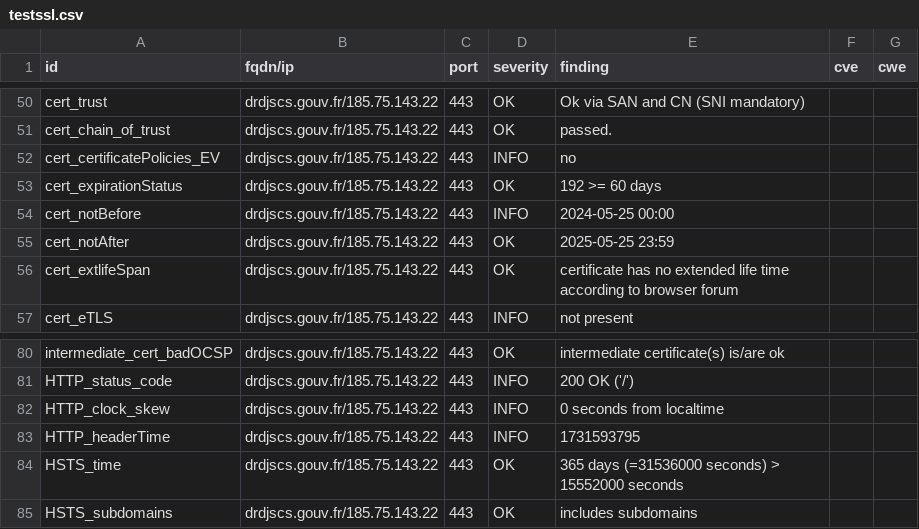
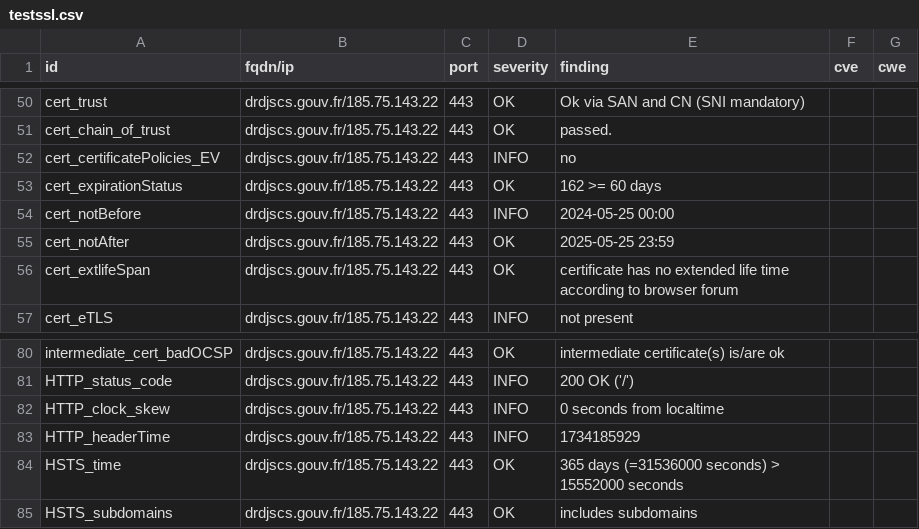
Before and after one commit to GKO-org/dashlordPrd3, a CSV file: results/aHR0cHM6Ly9kcmRqc2NzLmdvdXYuZnI=/testssl.csv, drawn as a sheet; only a part is shown, gaps mark what is left out.

```diff
--- a/results/aHR0cHM6Ly9kcmRqc2NzLmdvdXYuZnI=/testssl.csv
+++ b/results/aHR0cHM6Ly9kcmRqc2NzLmdvdXYuZnI=/testssl.csv
@@ -52,3 +52,3 @@
 "cert_certificatePolicies_EV","drdjscs.gouv.fr/185.75.143.22","443","INFO","no","",""
-"cert_expirationStatus","drdjscs.gouv.fr/185.75.143.22","443","OK","192 >= 60 days","",""
+"cert_expirationStatus","drdjscs.gouv.fr/185.75.143.22","443","OK","162 >= 60 days","",""
 "cert_notBefore","drdjscs.gouv.fr/185.75.143.22","443","INFO","2024-05-25 00:00","",""
@@ -82,3 +82,3 @@
 "HTTP_clock_skew","drdjscs.gouv.fr/185.75.143.22","443","INFO","0 seconds from localtime","",""
-"HTTP_headerTime","drdjscs.gouv.fr/185.75.143.22","443","INFO","1731593795","",""
+"HTTP_headerTime","drdjscs.gouv.fr/185.75.143.22","443","INFO","1734185929","",""
 "HSTS_time","drdjscs.gouv.fr/185.75.143.22","443","OK","365 days (=31536000 seconds) > 15552000 seconds","",""
```
Also changed, not shown: 8 other files.
